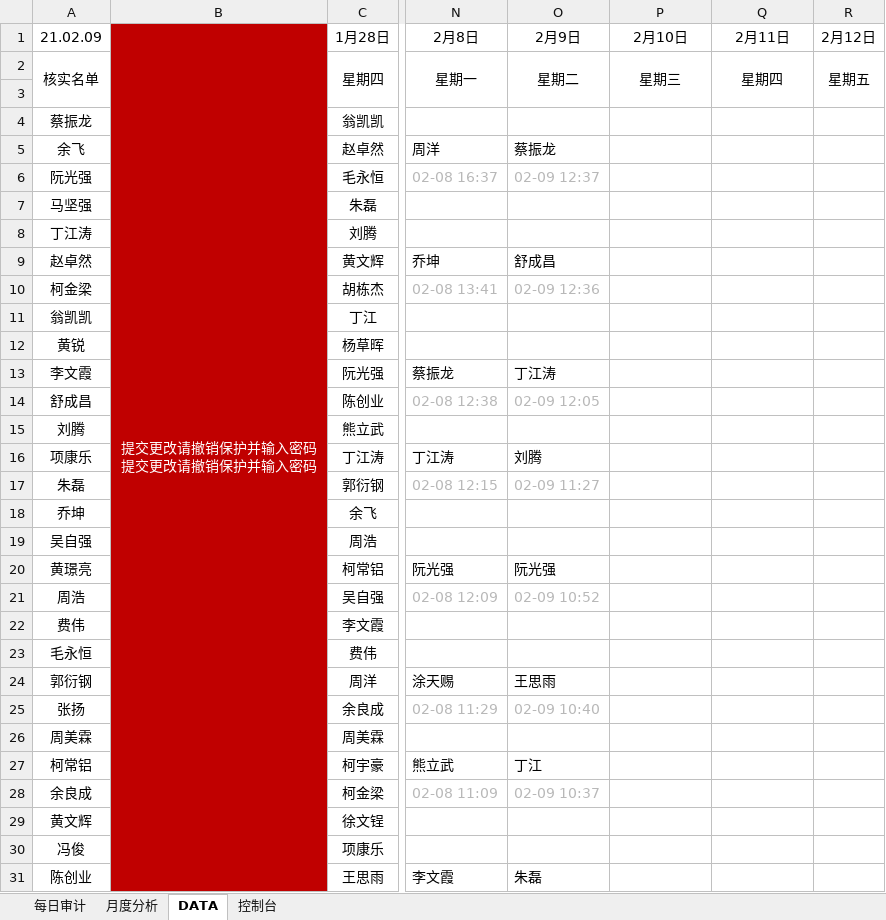
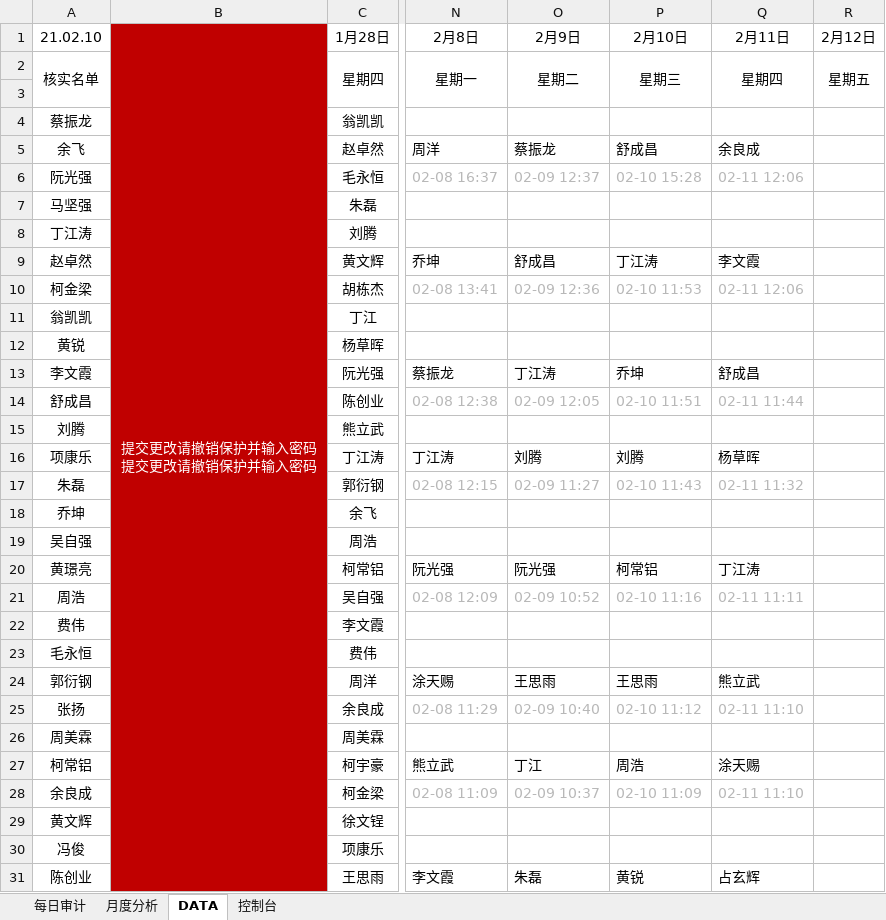
Before and after one commit to Six-6Chen/Excel-Vba, an Excel workbook: 上报统计分析表.xlsm, sheet DATA, drawn as a sheet; only a part is shown, gaps mark what is left out; values as stored, in another font and other column widths than the file's, no borders; charts and pictures not drawn; the diff covers the shown part only; the diff names each change by its address in the sheet, - before the commit and + after, or states it on an @@ line.

Commit message:
Update 上报统计分析表.xlsm

```diff
--- a/上报统计分析表.xlsm (sheet DATA)
+++ b/上报统计分析表.xlsm (sheet DATA)
-A1: 21.02.09
+A1: 21.02.10
-P5 (2月10日): (empty)
+P5 (2月10日): 舒成昌
-Q5 (2月11日): (empty)
+Q5 (2月11日): 余良成
-P6 (2月10日): (empty)
+P6 (2月10日): 02-10 15:28
-Q6 (2月11日): (empty)
+Q6 (2月11日): 02-11 12:06
-P9 (2月10日): (empty)
+P9 (2月10日): 丁江涛
-Q9 (2月11日): (empty)
+Q9 (2月11日): 李文霞
-P10 (2月10日): (empty)
+P10 (2月10日): 02-10 11:53
-Q10 (2月11日): (empty)
+Q10 (2月11日): 02-11 12:06
-P13 (2月10日): (empty)
+P13 (2月10日): 乔坤
-Q13 (2月11日): (empty)
+Q13 (2月11日): 舒成昌
-P14 (2月10日): (empty)
+P14 (2月10日): 02-10 11:51
-Q14 (2月11日): (empty)
+Q14 (2月11日): 02-11 11:44
-P16 (2月10日): (empty)
+P16 (2月10日): 刘腾
-Q16 (2月11日): (empty)
+Q16 (2月11日): 杨草晖
-P17 (2月10日): (empty)
+P17 (2月10日): 02-10 11:43
-Q17 (2月11日): (empty)
+Q17 (2月11日): 02-11 11:32
-P20 (2月10日): (empty)
+P20 (2月10日): 柯常铝
-Q20 (2月11日): (empty)
+Q20 (2月11日): 丁江涛
-P21 (2月10日): (empty)
+P21 (2月10日): 02-10 11:16
-Q21 (2月11日): (empty)
+Q21 (2月11日): 02-11 11:11
-P24 (2月10日): (empty)
+P24 (2月10日): 王思雨
-Q24 (2月11日): (empty)
+Q24 (2月11日): 熊立武
-P25 (2月10日): (empty)
+P25 (2月10日): 02-10 11:12
-Q25 (2月11日): (empty)
+Q25 (2月11日): 02-11 11:10
-P27 (2月10日): (empty)
+P27 (2月10日): 周浩
-Q27 (2月11日): (empty)
+Q27 (2月11日): 涂天赐
-P28 (2月10日): (empty)
+P28 (2月10日): 02-10 11:09
-Q28 (2月11日): (empty)
+Q28 (2月11日): 02-11 11:10
-P31 (2月10日): (empty)
+P31 (2月10日): 黄锐
-Q31 (2月11日): (empty)
+Q31 (2月11日): 占玄辉
```
Also changed, not shown: 130 edited cells elsewhere in this sheet, sheet 月度分析, sheet 控制台, sheet 每日审计, hidden cells, charts or pictures.
